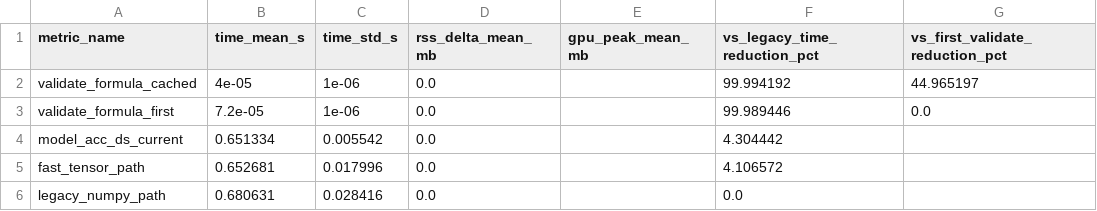
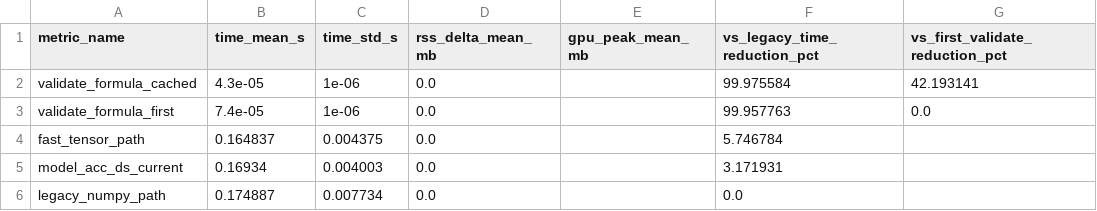
Before and after one commit to ccstudentcc/symkan-experiments, a CSV file: outputs/notebooks/benchmark_multi_round_summary_en.csv, drawn as a sheet.

```diff
--- a/outputs/notebooks/benchmark_multi_round_summary_en.csv
+++ b/outputs/notebooks/benchmark_multi_round_summary_en.csv
@@ -1,6 +1,6 @@
 metric_name,time_mean_s,time_std_s,rss_delta_mean_mb,gpu_peak_mean_mb,vs_legacy_time_reduction_pct,vs_first_validate_reduction_pct
-validate_formula_cached,4e-05,1e-06,0.0,,99.994192,44.965197
-validate_formula_first,7.2e-05,1e-06,0.0,,99.989446,0.0
-model_acc_ds_current,0.651334,0.005542,0.0,,4.304442,
-fast_tensor_path,0.652681,0.017996,0.0,,4.106572,
-legacy_numpy_path,0.680631,0.028416,0.0,,0.0,
+validate_formula_cached,4.3e-05,1e-06,0.0,,99.975584,42.193141
+validate_formula_first,7.4e-05,1e-06,0.0,,99.957763,0.0
+fast_tensor_path,0.164837,0.004375,0.0,,5.746784,
+model_acc_ds_current,0.16934,0.004003,0.0,,3.171931,
+legacy_numpy_path,0.174887,0.007734,0.0,,0.0,
```
Also changed, not shown: outputs/notebooks/benchmark_multi_round_raw.csv, outputs/notebooks/benchmark_multi_round_summary_cn.csv, 36 other files.
